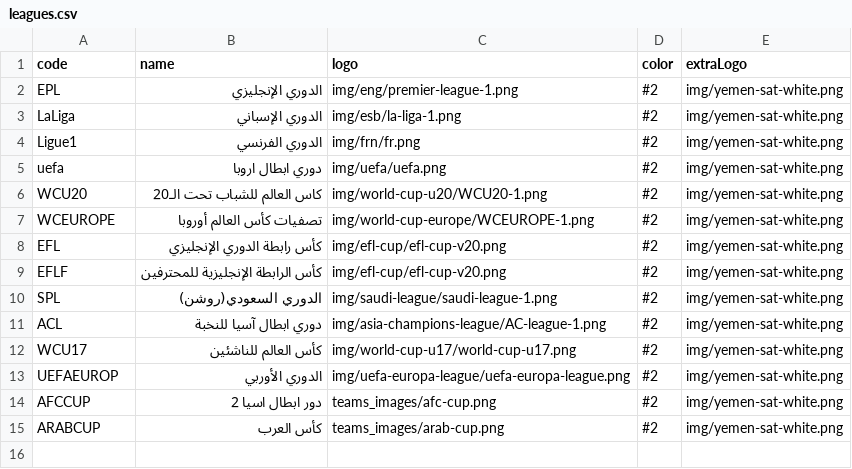
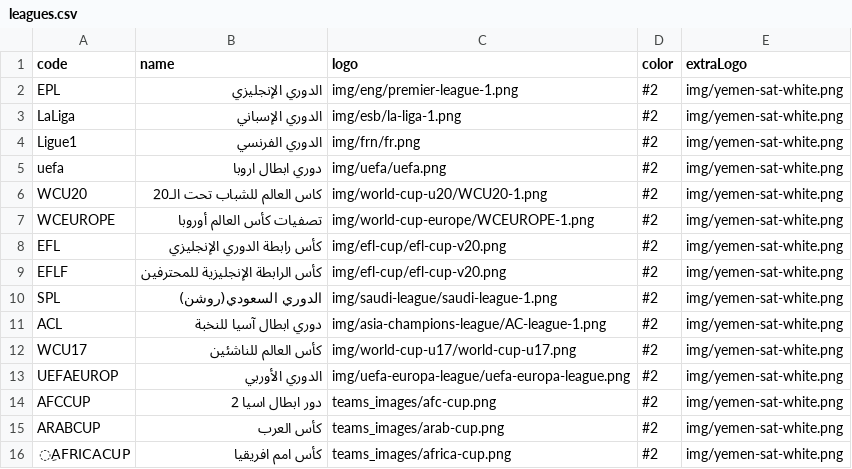
Before and after one commit to falahsab/jedwal, a CSV file: csv/leagues.csv, drawn as a sheet; the diff names each change by its address in the sheet, - before the commit and + after, or states it on an @@ line.

Commit message:
Update leagues.csv

```diff
--- a/csv/leagues.csv
+++ b/csv/leagues.csv
+row 16: ِAFRICACUP | كأس امم افريقيا | teams_images/africa-cup.png | #2 | img/yemen-sat-white.png
```
